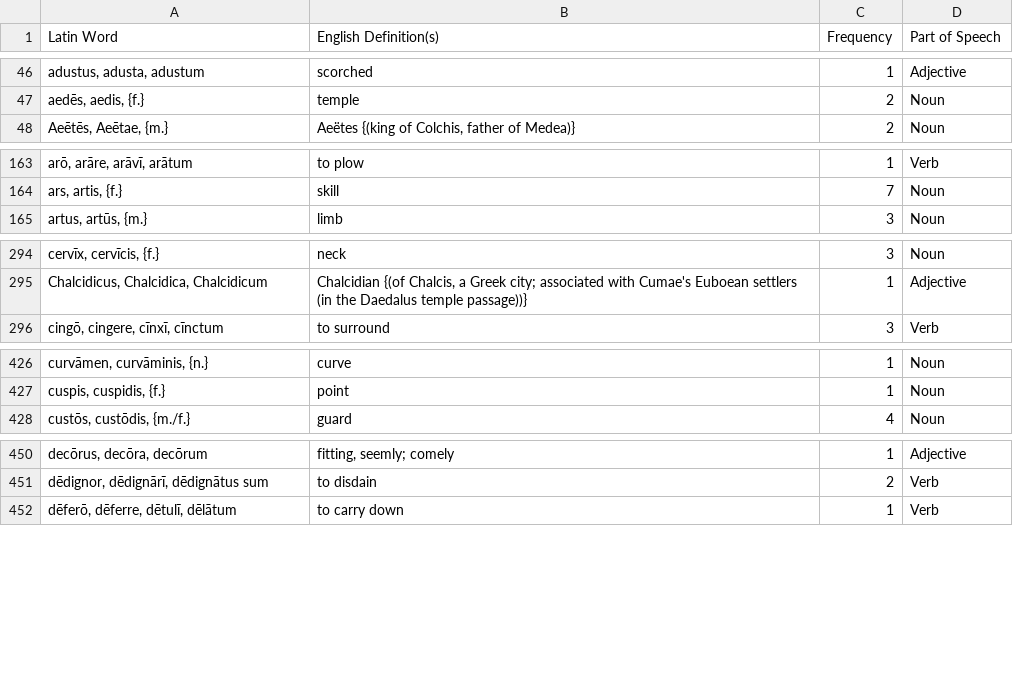
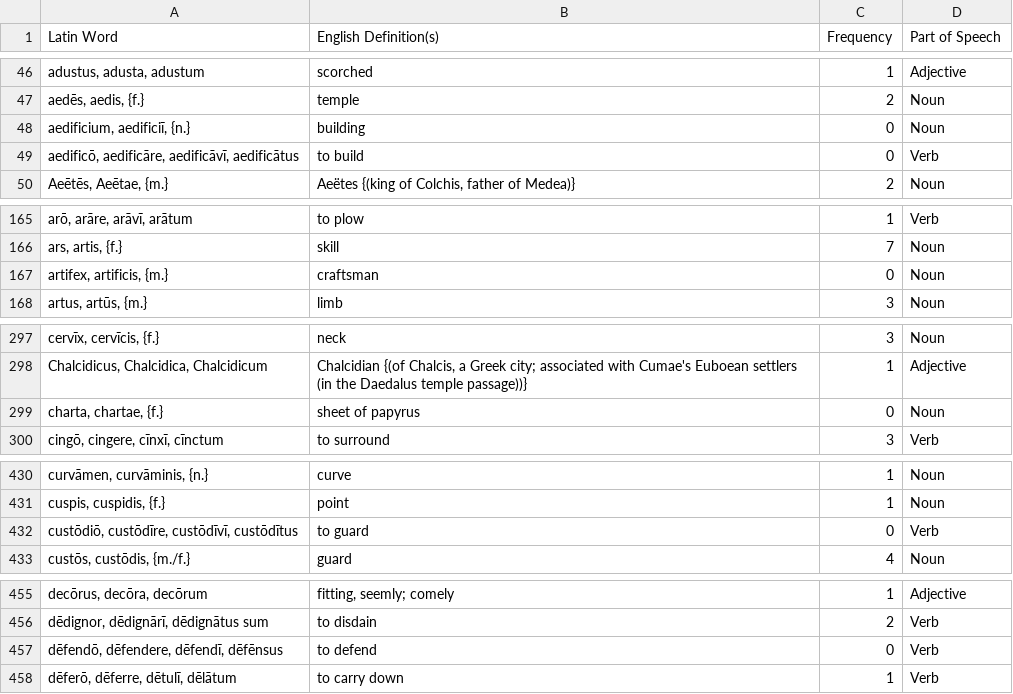
Before and after one commit to samuelshotchkiss-jpg/latindictionary-ece2627, a CSV file: vocabulary.csv, drawn as a sheet; only a part is shown, gaps mark what is left out; the diff covers the shown part only; the diff names each change by its address in the sheet, - before the commit and + after, or states it on an @@ line.

```diff
--- a/vocabulary.csv
+++ b/vocabulary.csv
+row 48: aedificium, aedificiī, {n.} | building | 0 | Noun
+row 49: aedificō, aedificāre, aedificāvī, aedificātus | to build | 0 | Verb
+row 167: artifex, artificis, {m.} | craftsman | 0 | Noun
+row 299: charta, chartae, {f.} | sheet of papyrus | 0 | Noun
+row 432: custōdiō, custōdīre, custōdīvī, custōdītus | to guard | 0 | Verb
+row 457: dēfendō, dēfendere, dēfendī, dēfēnsus | to defend | 0 | Verb
```
Also changed, not shown: 26 added rows elsewhere in this file, 1 other file.
